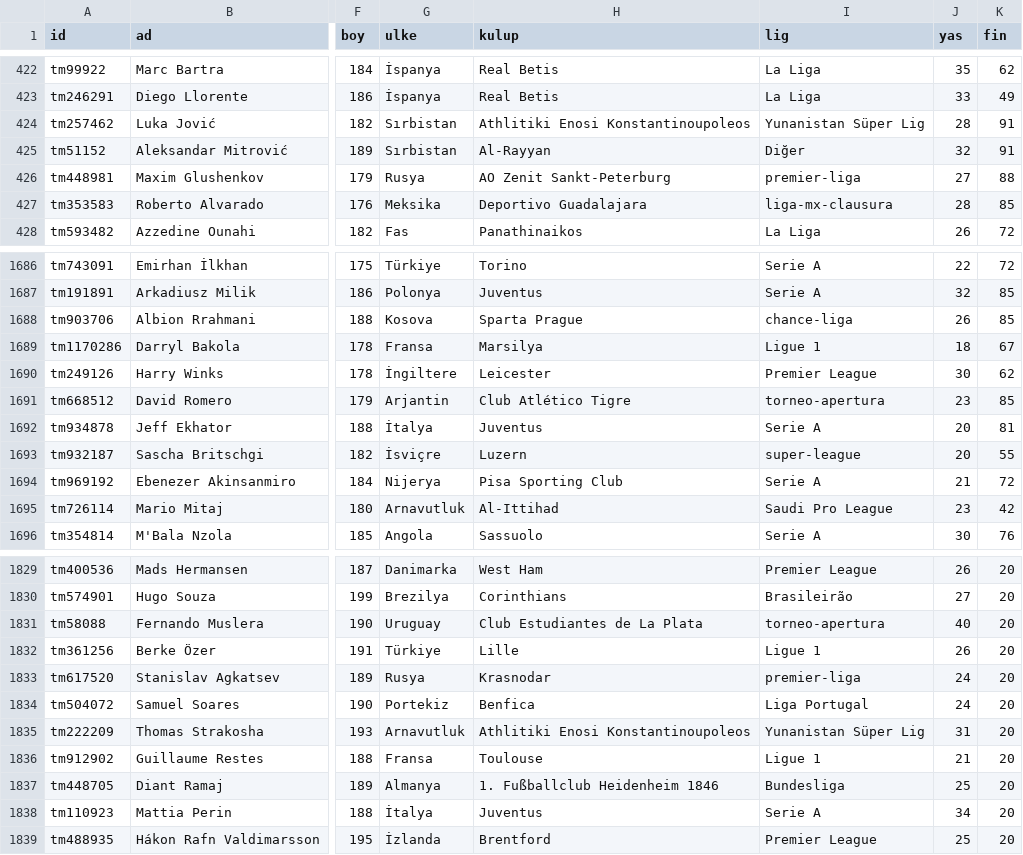
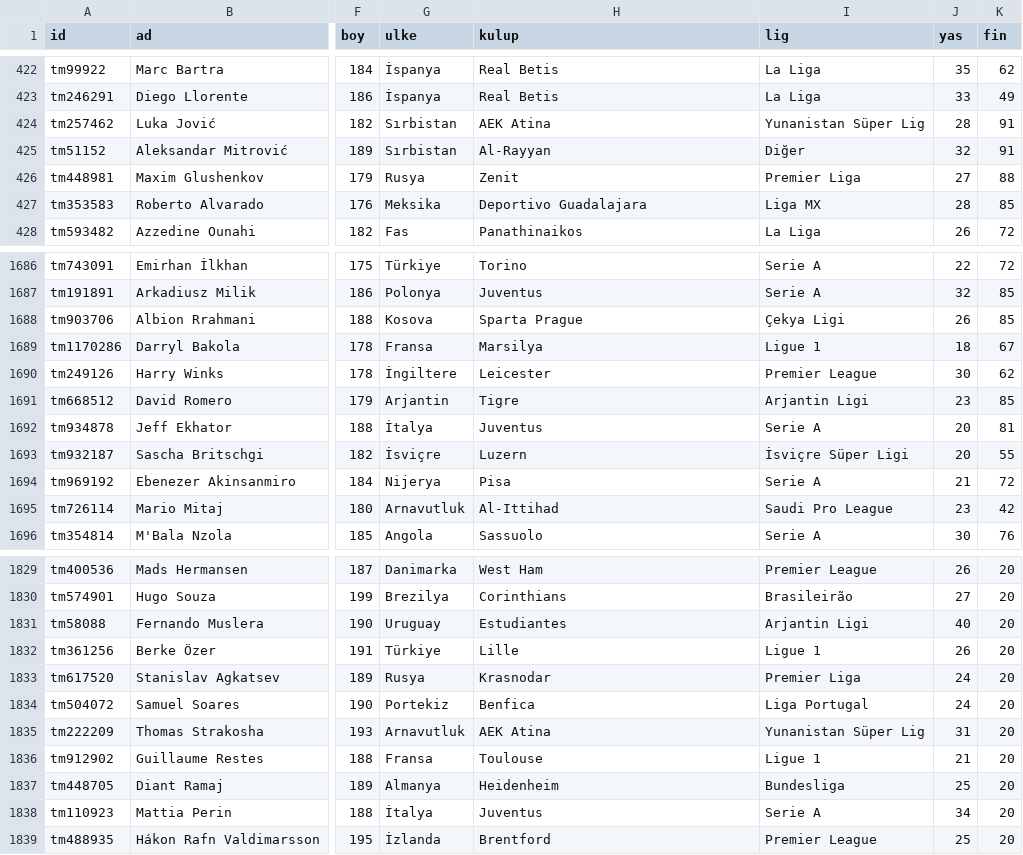
Before and after one commit to erenkaynak1/neonx-, a CSV file: draft-xi/data/fm-kaynak/havuz-fm.csv, drawn as a sheet; only a part is shown, gaps mark what is left out; the diff covers the shown part only; the diff names each change by its address in the sheet, - before the commit and + after, or states it on an @@ line.

```diff
--- a/draft-xi/data/fm-kaynak/havuz-fm.csv
+++ b/draft-xi/data/fm-kaynak/havuz-fm.csv
-H424 (kulup): Athlitiki Enosi Konstantinoupoleos
+H424 (kulup): AEK Atina
-H426 (kulup): AO Zenit Sankt-Peterburg
+H426 (kulup): Zenit
-I426 (lig): premier-liga
+I426 (lig): Premier Liga
-I427 (lig): liga-mx-clausura
+I427 (lig): Liga MX
-I1688 (lig): chance-liga
+I1688 (lig): Çekya Ligi
-H1691 (kulup): Club Atlético Tigre
+H1691 (kulup): Tigre
-I1691 (lig): torneo-apertura
+I1691 (lig): Arjantin Ligi
-I1693 (lig): super-league
+I1693 (lig): İsviçre Süper Ligi
-H1694 (kulup): Pisa Sporting Club
+H1694 (kulup): Pisa
-H1831 (kulup): Club Estudiantes de La Plata
+H1831 (kulup): Estudiantes
-I1831 (lig): torneo-apertura
+I1831 (lig): Arjantin Ligi
-I1833 (lig): premier-liga
+I1833 (lig): Premier Liga
-H1835 (kulup): Athlitiki Enosi Konstantinoupoleos
+H1835 (kulup): AEK Atina
-H1837 (kulup): 1. Fußballclub Heidenheim 1846
+H1837 (kulup): Heidenheim
```
Also changed, not shown: 114 edited cells elsewhere in this file, 7 other files.
